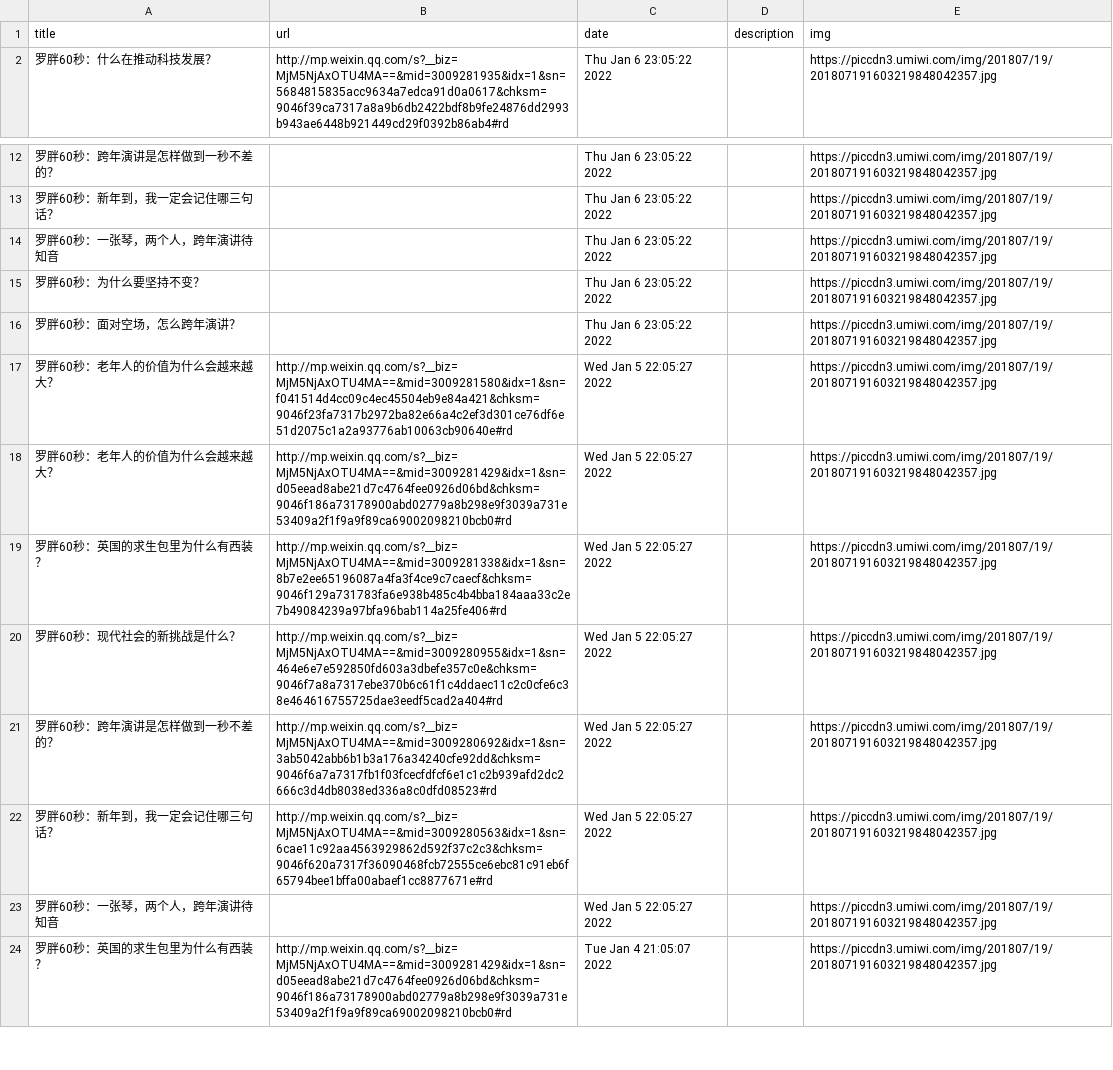
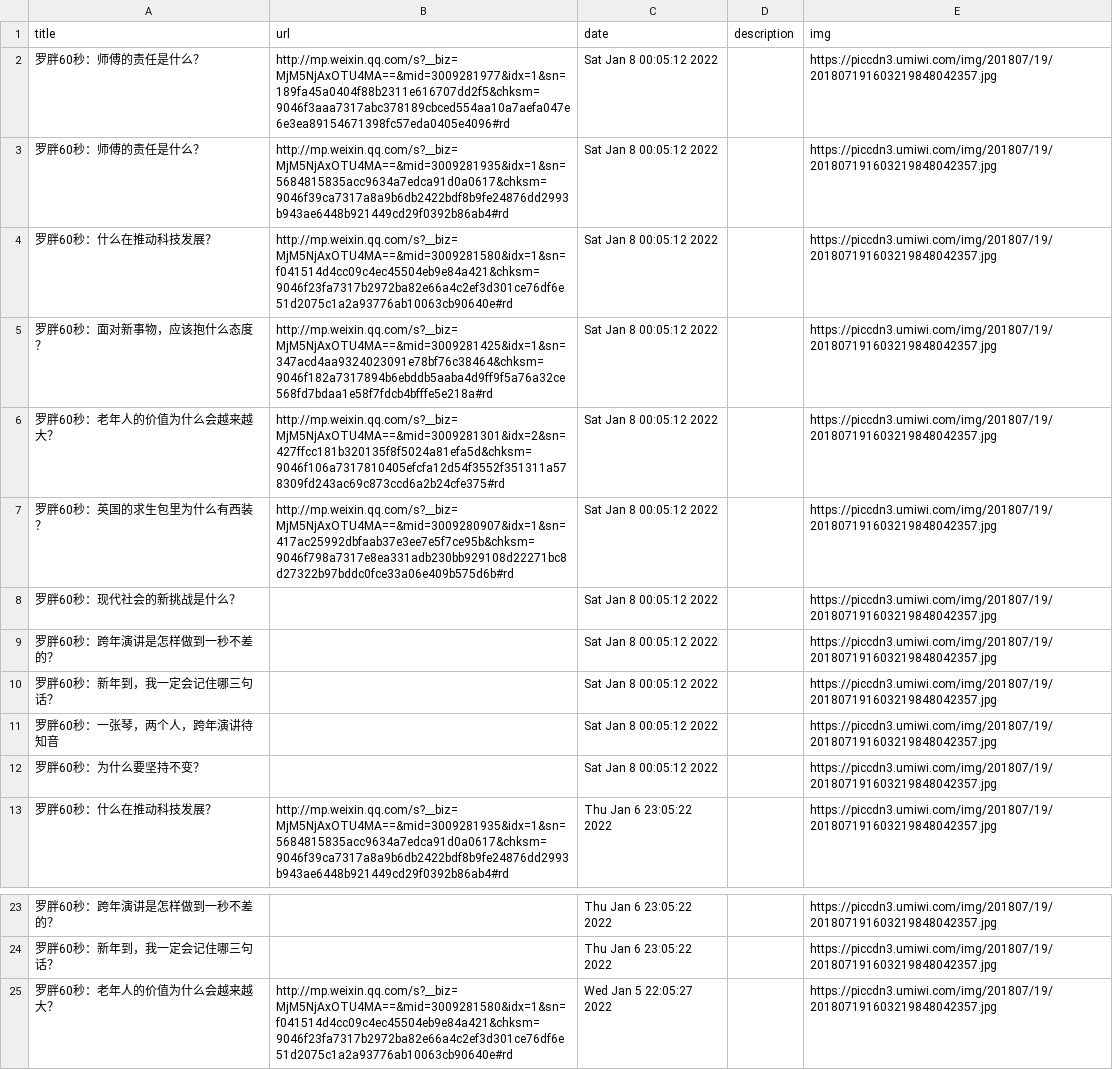
Before and after one commit to c-chen0902/rss, a CSV file: 罗胖60秒.csv, drawn as a sheet; only a part is shown, gaps mark what is left out; the shorter side is filled out with more unchanged rows; removed rows and columns are numbered as before the commit, all else as after; the diff names each change by its address in the sheet, - before the commit and + after, or states it on an @@ line.

```diff
--- a/罗胖60秒.csv
+++ b/罗胖60秒.csv
+row 2: 罗胖60秒：师傅的责任是什么？ | http://mp.weixin.qq.com/s?__biz=MjM5NjAxOTU4MA==&mid=3009281977&idx=1&sn=189fa45a0404f88b2311e616707dd2f5&chksm=9046f3aaa7317abc378189cbced554aa10a7aefa047e6e3ea89154671398fc57eda0405e4096#rd | Sat Jan 8 00:05:12 2022 |  | https://piccdn3.umiwi.com/img/201807/19/201807191603219848042357.jpg
+row 3: 罗胖60秒：师傅的责任是什么？ | http://mp.weixin.qq.com/s?__biz=MjM5NjAxOTU4MA==&mid=3009281935&idx=1&sn=5684815835acc9634a7edca91d0a0617&chksm=9046f39ca7317a8a9b6db2422bdf8b9fe24876dd2993b943ae6448b921449cd29f0392b86ab4#rd | Sat Jan 8 00:05:12 2022 |  | https://piccdn3.umiwi.com/img/201807/19/201807191603219848042357.jpg
+row 4: 罗胖60秒：什么在推动科技发展？ | http://mp.weixin.qq.com/s?__biz=MjM5NjAxOTU4MA==&mid=3009281580&idx=1&sn=f041514d4cc09c4ec45504eb9e84a421&chksm=9046f23fa7317b2972ba82e66a4c2ef3d301ce76df6e51d2075c1a2a93776ab10063cb90640e#rd | Sat Jan 8 00:05:12 2022 |  | https://piccdn3.umiwi.com/img/201807/19/201807191603219848042357.jpg
+row 5: 罗胖60秒：面对新事物，应该抱什么态度？ | http://mp.weixin.qq.com/s?__biz=MjM5NjAxOTU4MA==&mid=3009281425&idx=1&sn=347acd4aa9324023091e78bf76c38464&chksm=9046f182a7317894b6ebddb5aaba4d9ff9f5a76a32ce568fd7bdaa1e58f7fdcb4bfffe5e218a#rd | Sat Jan 8 00:05:12 2022 |  | https://piccdn3.umiwi.com/img/201807/19/201807191603219848042357.jpg
+row 6: 罗胖60秒：老年人的价值为什么会越来越大？ | http://mp.weixin.qq.com/s?__biz=MjM5NjAxOTU4MA==&mid=3009281301&idx=2&sn=427ffcc181b320135f8f5024a81efa5d&chksm=9046f106a7317810405efcfa12d54f3552f351311a578309fd243ac69c873ccd6a2b24cfe375#rd | Sat Jan 8 00:05:12 2022 |  | https://piccdn3.umiwi.com/img/201807/19/201807191603219848042357.jpg
+row 7: 罗胖60秒：英国的求生包里为什么有西装？ | http://mp.weixin.qq.com/s?__biz=MjM5NjAxOTU4MA==&mid=3009280907&idx=1&sn=417ac25992dbfaab37e3ee7e5f7ce95b&chksm=9046f798a7317e8ea331adb230bb929108d22271bc8d27322b97bddc0fce33a06e409b575d6b#rd | Sat Jan 8 00:05:12 2022 |  | https://piccdn3.umiwi.com/img/201807/19/201807191603219848042357.jpg
+row 8: 罗胖60秒：现代社会的新挑战是什么？ |  | Sat Jan 8 00:05:12 2022 |  | https://piccdn3.umiwi.com/img/201807/19/201807191603219848042357.jpg
+row 9: 罗胖60秒：跨年演讲是怎样做到一秒不差的？ |  | Sat Jan 8 00:05:12 2022 |  | https://piccdn3.umiwi.com/img/201807/19/201807191603219848042357.jpg
+row 10: 罗胖60秒：新年到，我一定会记住哪三句话？ |  | Sat Jan 8 00:05:12 2022 |  | https://piccdn3.umiwi.com/img/201807/19/201807191603219848042357.jpg
+row 11: 罗胖60秒：一张琴，两个人，跨年演讲待知音 |  | Sat Jan 8 00:05:12 2022 |  | https://piccdn3.umiwi.com/img/201807/19/201807191603219848042357.jpg
+row 12: 罗胖60秒：为什么要坚持不变？ |  | Sat Jan 8 00:05:12 2022 |  | https://piccdn3.umiwi.com/img/201807/19/201807191603219848042357.jpg
-row 14: 罗胖60秒：一张琴，两个人，跨年演讲待知音 |  | Thu Jan 6 23:05:22 2022 |  | https://piccdn3.umiwi.com/img/201807/19/201807191603219848042357.jpg
-row 15: 罗胖60秒：为什么要坚持不变？ |  | Thu Jan 6 23:05:22 2022 |  | https://piccdn3.umiwi.com/img/201807/19/201807191603219848042357.jpg
-row 16: 罗胖60秒：面对空场，怎么跨年演讲？ |  | Thu Jan 6 23:05:22 2022 |  | https://piccdn3.umiwi.com/img/201807/19/201807191603219848042357.jpg
```
Also changed, not shown: game_vipdks.csv, it之家游戏快报.csv, 25 other files.
